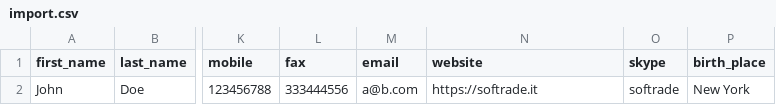
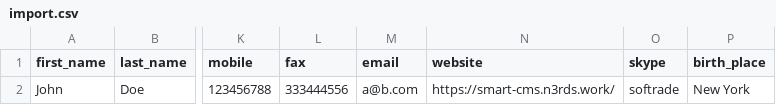
Before and after one commit to cp-psource/cp-smart-crm, a CSV file: examples/import.csv, drawn as a sheet; only a part is shown, gaps mark what is left out; the diff names each change by its address in the sheet, - before the commit and + after, or states it on an @@ line.

```diff
--- a/examples/import.csv
+++ b/examples/import.csv
-N2 (website): https://softrade.it
+N2 (website): https://smart-cms.n3rds.work/
```
Also changed, not shown: 7 other files.
